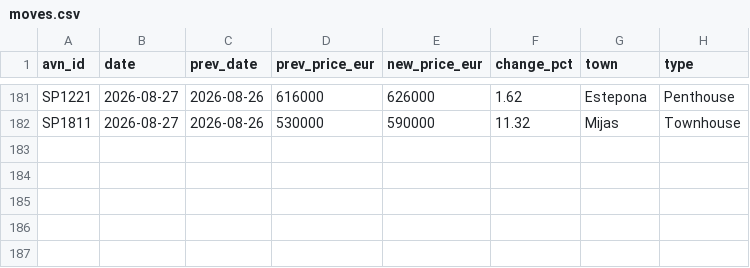
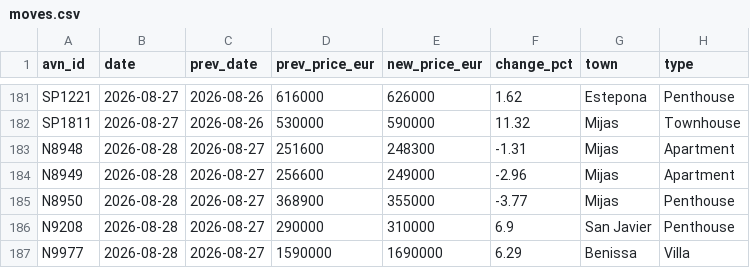
Before and after one commit to HenrikKolstad/avena-terminal, a CSV file: public/open-data/moves.csv, drawn as a sheet; only a part is shown, gaps mark what is left out.

Commit message:
chore(corpus): nightly open-data rebuild [skip ci]

```diff
--- a/public/open-data/moves.csv
+++ b/public/open-data/moves.csv
@@ -182 +182,6 @@ SP1221,2026-08-27,2026-08-26,616000,626000,1.62,Estepona,Penthouse
 SP1811,2026-08-27,2026-08-26,530000,590000,11.32,Mijas,Townhouse
+N8948,2026-08-28,2026-08-27,251600,248300,-1.31,Mijas,Apartment
+N8949,2026-08-28,2026-08-27,256600,249000,-2.96,Mijas,Apartment
+N8950,2026-08-28,2026-08-27,368900,355000,-3.77,Mijas,Penthouse
+N9208,2026-08-28,2026-08-27,290000,310000,6.9,San Javier,Penthouse
+N9977,2026-08-28,2026-08-27,1590000,1690000,6.29,Benissa,Villa
```
Also changed, not shown: public/open-data/movement-ledger.csv, public/open-data/tombstones.csv, 6 other files.
